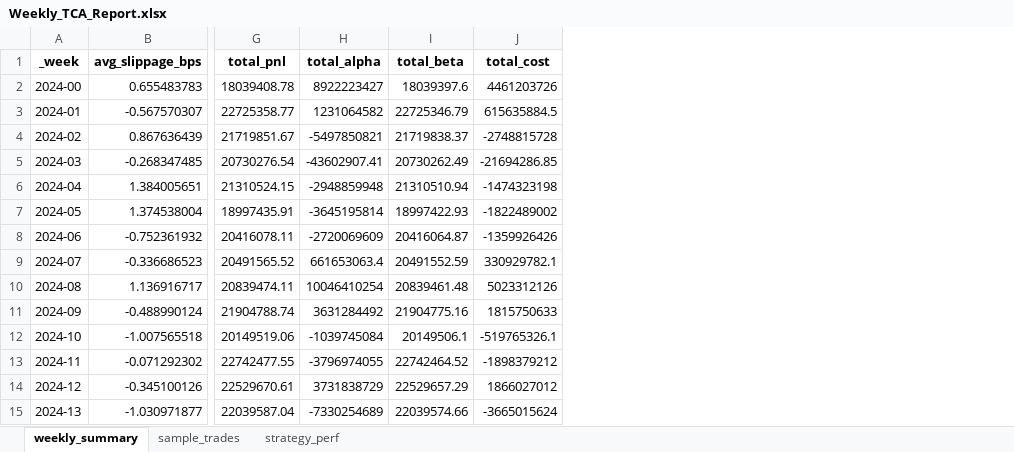
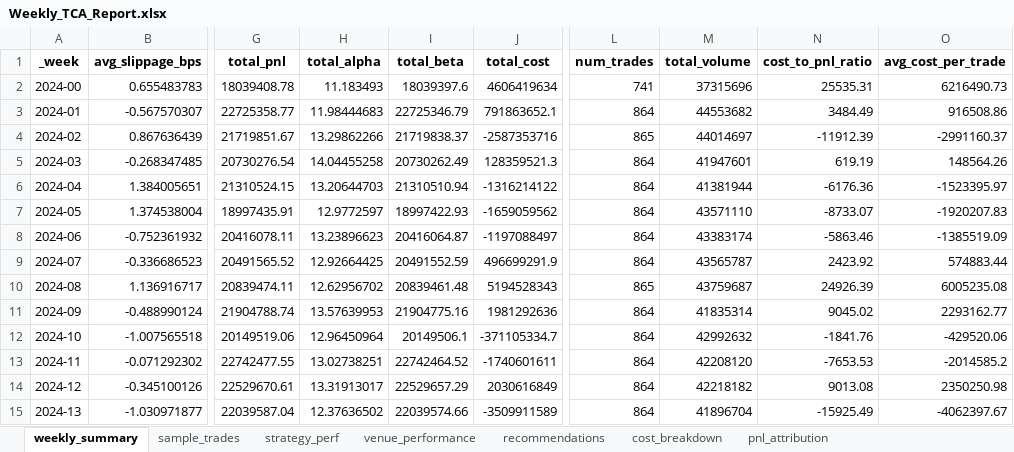
Before and after one commit to DurgaPrasad-54/Financial-Risk-Trading, an Excel workbook: Transaction Cost Analysis (TCA)/Weekly_TCA_Report.xlsx, sheet weekly_summary, drawn as a sheet; only a part is shown, gaps mark what is left out; values as stored, in another font and other column widths than the file's, no borders; the diff covers the shown part only; the diff names each change by its address in the sheet, - before the commit and + after, or states it on an @@ line.

```diff
--- a/Transaction Cost Analysis (TCA)/Weekly_TCA_Report.xlsx (sheet weekly_summary)
+++ b/Transaction Cost Analysis (TCA)/Weekly_TCA_Report.xlsx (sheet weekly_summary)
+sheet tab: venue_performance
+sheet tab: recommendations
+sheet tab: cost_breakdown
+sheet tab: pnl_attribution
+column L (num_trades), rows 2-15: 741 | 864 | 865 | 864 | 864 | 864 | 864 | 864 | 865 | 864 | 864 | 864 | 864 | 864
+column M (total_volume), rows 2-15: 37315696 | 44553682 | 44014697 | 41947601 | 41381944 | 43571110 | 43383174 | 43565787 | 43759687 | 41835314 | 42992632 | 42208120 | 42218182 | 41896704
+column N (cost_to_pnl_ratio), rows 2-15: 25535.31 | 3484.49 | -11912.39 | 619.19 | -6176.36 | -8733.07 | -5863.46 | 2423.92 | 24926.39 | 9045.02 | -1841.76 | -7653.53 | 9013.08 | -15925.49
+column O (avg_cost_per_trade), rows 2-15: 6216490.73 | 916508.86 | -2991160.37 | 148564.26 | -1523395.97 | -1920207.83 | -1385519.09 | 574883.44 | 6005235.08 | 2293162.77 | -429520.06 | -2014585.2 | 2350250.98 | -4062397.67
-H2 (total_alpha): 8922223427
+H2 (total_alpha): 11.183493
-J2 (total_cost): 4461203726
+J2 (total_cost): 4606419634
-H3 (total_alpha): 1231064582
+H3 (total_alpha): 11.98444683
-J3 (total_cost): 615635884.5
+J3 (total_cost): 791863652.1
-H4 (total_alpha): -5497850821
+H4 (total_alpha): 13.29862266
-J4 (total_cost): -2748815728
+J4 (total_cost): -2587353716
-H5 (total_alpha): -43602907.41
+H5 (total_alpha): 14.04455258
-J5 (total_cost): -21694286.85
+J5 (total_cost): 128359521.3
-H6 (total_alpha): -2948859948
+H6 (total_alpha): 13.20644703
-J6 (total_cost): -1474323198
+J6 (total_cost): -1316214122
-H7 (total_alpha): -3645195814
+H7 (total_alpha): 12.9772597
-J7 (total_cost): -1822489002
+J7 (total_cost): -1659059562
-H8 (total_alpha): -2720069609
+H8 (total_alpha): 13.23896623
-J8 (total_cost): -1359926426
+J8 (total_cost): -1197088497
-H9 (total_alpha): 661653063.4
+H9 (total_alpha): 12.92664425
-J9 (total_cost): 330929782.1
+J9 (total_cost): 496699291.9
-H10 (total_alpha): 10046410254
+H10 (total_alpha): 12.62956702
-J10 (total_cost): 5023312126
+J10 (total_cost): 5194528343
-H11 (total_alpha): 3631284492
+H11 (total_alpha): 13.57639953
-J11 (total_cost): 1815750633
+J11 (total_cost): 1981292636
-H12 (total_alpha): -1039745084
+H12 (total_alpha): 12.96450964
-J12 (total_cost): -519765326.1
+J12 (total_cost): -371105334.7
-H13 (total_alpha): -3796974055
+H13 (total_alpha): 13.02738251
-J13 (total_cost): -1898379212
+J13 (total_cost): -1740601611
-H14 (total_alpha): 3731838729
+H14 (total_alpha): 13.31913017
-J14 (total_cost): 1866027012
+J14 (total_cost): 2030616849
-H15 (total_alpha): -7330254689
+H15 (total_alpha): 12.37636502
-J15 (total_cost): -3665015624
+J15 (total_cost): -3509911589
```
Also changed, not shown: 42 edited cells elsewhere in this sheet, sheet sample_trades, sheet strategy_perf, 13 other files.
